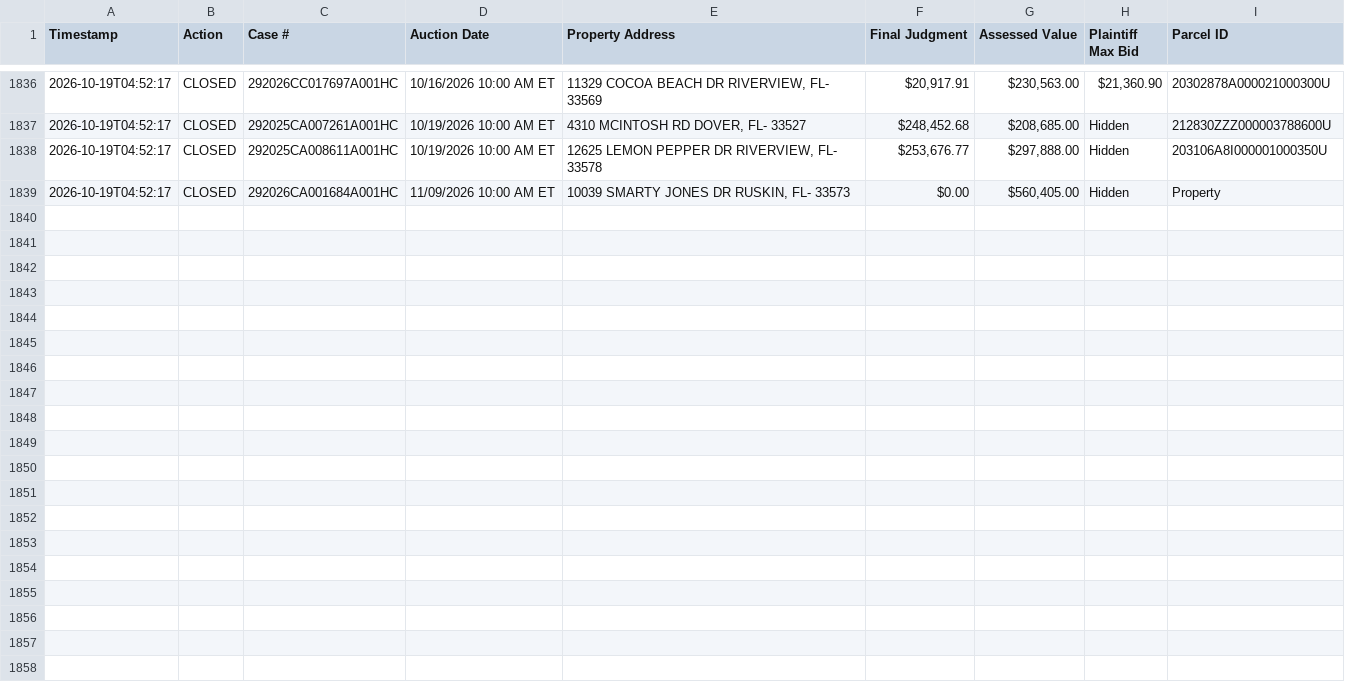
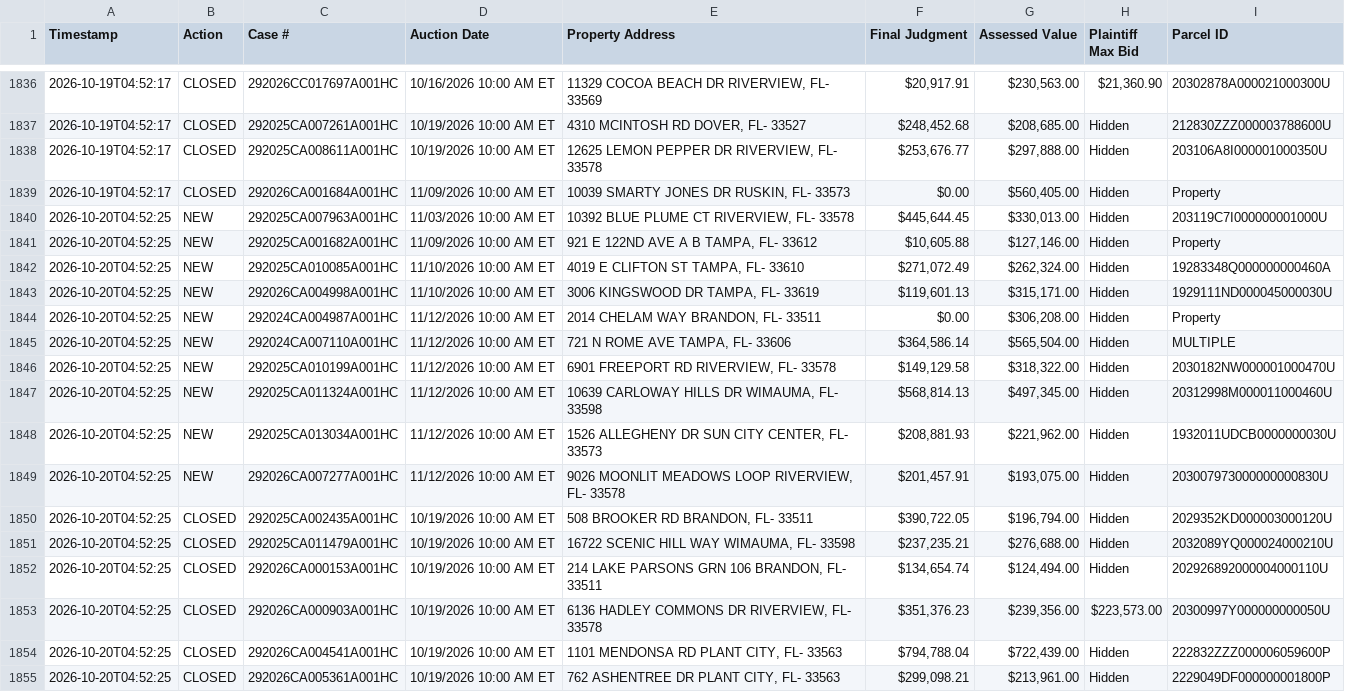
Before and after one commit to figlesias7/realforeclose-hillsborough, a CSV file: data/event_log.csv, drawn as a sheet; only a part is shown, gaps mark what is left out; the diff names each change by its address in the sheet, - before the commit and + after, or states it on an @@ line.

```diff
--- a/data/event_log.csv
+++ b/data/event_log.csv
+row 1840: 2026-10-20T04:52:25 | NEW | 292025CA007963A001HC | 11/03/2026 10:00 AM ET | 10392 BLUE PLUME CT RIVERVIEW, FL- 33578 | $445,644.45 | $330,013.00 | Hidden | 203119C7I000000001000U
+row 1841: 2026-10-20T04:52:25 | NEW | 292025CA001682A001HC | 11/09/2026 10:00 AM ET | 921 E 122ND AVE A B TAMPA, FL- 33612 | $10,605.88 | $127,146.00 | Hidden | Property
+row 1842: 2026-10-20T04:52:25 | NEW | 292025CA010085A001HC | 11/10/2026 10:00 AM ET | 4019 E CLIFTON ST TAMPA, FL- 33610 | $271,072.49 | $262,324.00 | Hidden | 19283348Q000000000460A
+row 1843: 2026-10-20T04:52:25 | NEW | 292026CA004998A001HC | 11/10/2026 10:00 AM ET | 3006 KINGSWOOD DR TAMPA, FL- 33619 | $119,601.13 | $315,171.00 | Hidden | 1929111ND000045000030U
+row 1844: 2026-10-20T04:52:25 | NEW | 292024CA004987A001HC | 11/12/2026 10:00 AM ET | 2014 CHELAM WAY BRANDON, FL- 33511 | $0.00 | $306,208.00 | Hidden | Property
+row 1845: 2026-10-20T04:52:25 | NEW | 292024CA007110A001HC | 11/12/2026 10:00 AM ET | 721 N ROME AVE TAMPA, FL- 33606 | $364,586.14 | $565,504.00 | Hidden | MULTIPLE
+row 1846: 2026-10-20T04:52:25 | NEW | 292025CA010199A001HC | 11/12/2026 10:00 AM ET | 6901 FREEPORT RD RIVERVIEW, FL- 33578 | $149,129.58 | $318,322.00 | Hidden | 2030182NW000001000470U
+row 1847: 2026-10-20T04:52:25 | NEW | 292025CA011324A001HC | 11/12/2026 10:00 AM ET | 10639 CARLOWAY HILLS DR WIMAUMA, FL- 33598 | $568,814.13 | $497,345.00 | Hidden | 20312998M000011000460U
+row 1848: 2026-10-20T04:52:25 | NEW | 292025CA013034A001HC | 11/12/2026 10:00 AM ET | 1526 ALLEGHENY DR SUN CITY CENTER, FL- 33573 | $208,881.93 | $221,962.00 | Hidden | 1932011UDCB0000000030U
+row 1849: 2026-10-20T04:52:25 | NEW | 292026CA007277A001HC | 11/12/2026 10:00 AM ET | 9026 MOONLIT MEADOWS LOOP RIVERVIEW, FL- 33578 | $201,457.91 | $193,075.00 | Hidden | 203007973000000000830U
+row 1850: 2026-10-20T04:52:25 | CLOSED | 292025CA002435A001HC | 10/19/2026 10:00 AM ET | 508 BROOKER RD BRANDON, FL- 33511 | $390,722.05 | $196,794.00 | Hidden | 2029352KD000003000120U
+row 1851: 2026-10-20T04:52:25 | CLOSED | 292025CA011479A001HC | 10/19/2026 10:00 AM ET | 16722 SCENIC HILL WAY WIMAUMA, FL- 33598 | $237,235.21 | $276,688.00 | Hidden | 2032089YQ000024000210U
+row 1852: 2026-10-20T04:52:25 | CLOSED | 292026CA000153A001HC | 10/19/2026 10:00 AM ET | 214 LAKE PARSONS GRN 106 BRANDON, FL- 33511 | $134,654.74 | $124,494.00 | Hidden | 202926892000004000110U
+row 1853: 2026-10-20T04:52:25 | CLOSED | 292026CA000903A001HC | 10/19/2026 10:00 AM ET | 6136 HADLEY COMMONS DR RIVERVIEW, FL- 33578 | $351,376.23 | $239,356.00 | $223,573.00 | 20300997Y000000000050U
+row 1854: 2026-10-20T04:52:25 | CLOSED | 292026CA004541A001HC | 10/19/2026 10:00 AM ET | 1101 MENDONSA RD PLANT CITY, FL- 33563 | $794,788.04 | $722,439.00 | Hidden | 222832ZZZ000006059600P
+row 1855: 2026-10-20T04:52:25 | CLOSED | 292026CA005361A001HC | 10/19/2026 10:00 AM ET | 762 ASHENTREE DR PLANT CITY, FL- 33563 | $299,098.21 | $213,961.00 | Hidden | 2229049DF000000001800P
```
Also changed, not shown: data/active_foreclosures.csv, data/all_seen.csv, 3 other files.
